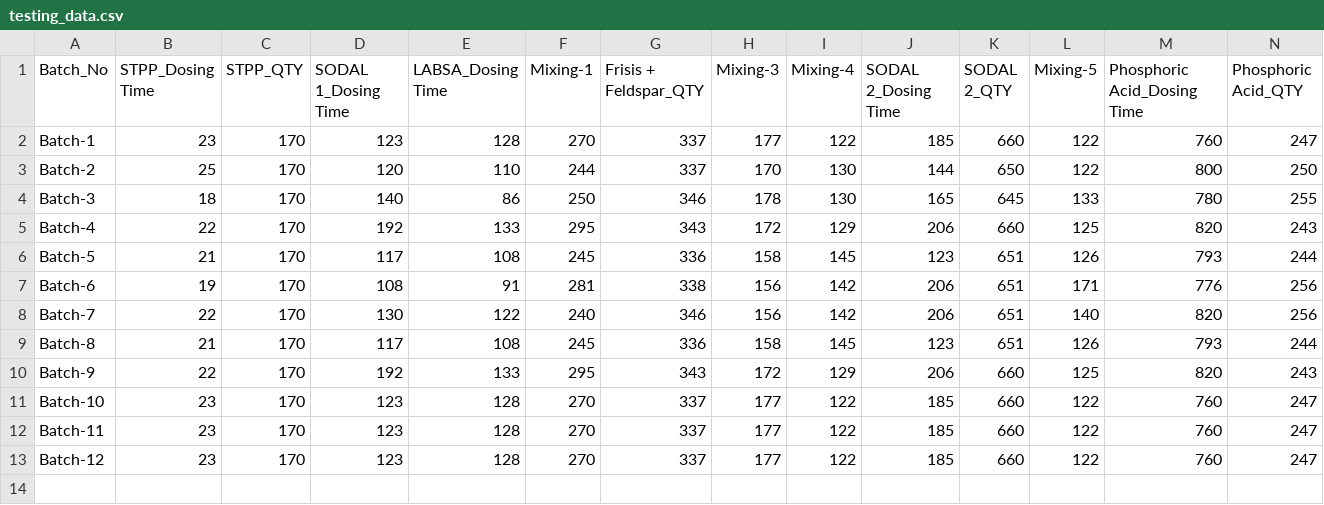
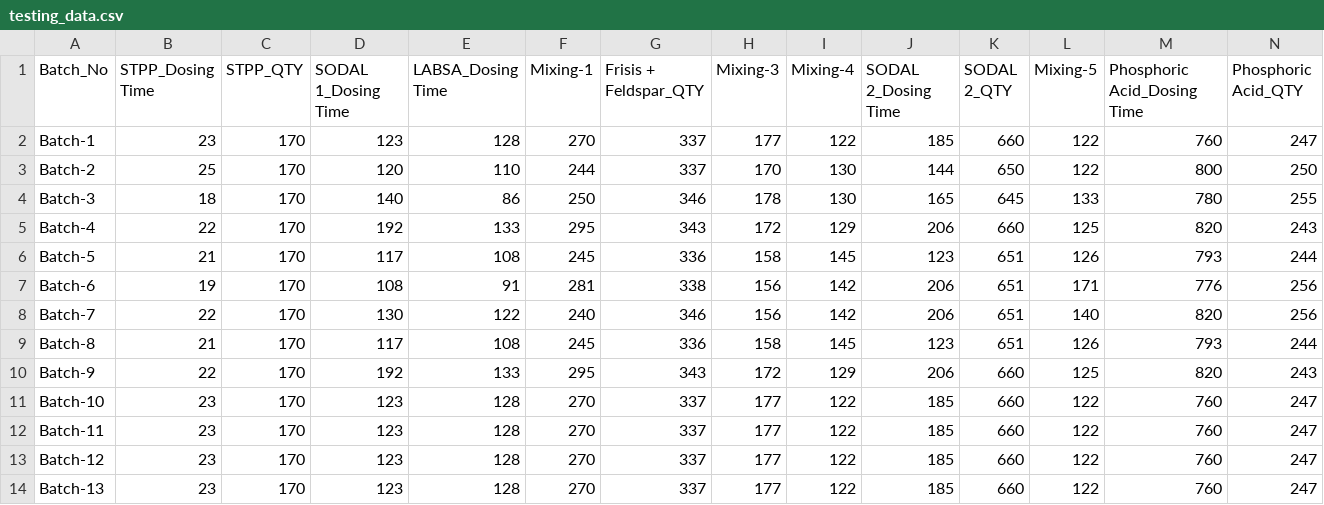
Before and after one commit to paularkadeepunilever/dog-boot-harness, a CSV file: testing_data.csv, drawn as a sheet; only a part is shown; rows hold the shown columns only; the diff names each change by its address in the sheet, - before the commit and + after, or states it on an @@ line.

Commit message:
test scenario 3

```diff
--- a/testing_data.csv
+++ b/testing_data.csv
+row 14: Batch-13 | 23 | 170 | 123 | 128 | 270 | 337 | 177 | 122 | 185 | 660 | 122 | 760 | 247
```
